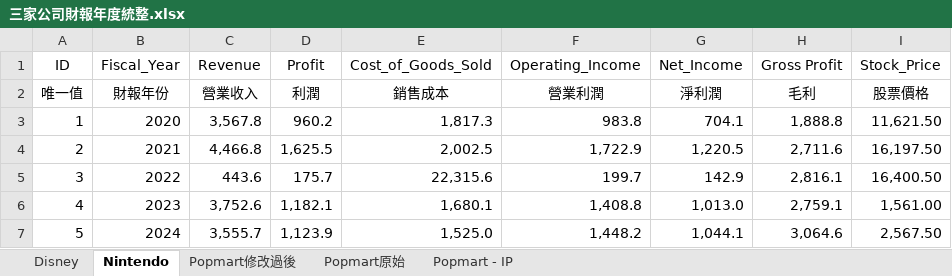
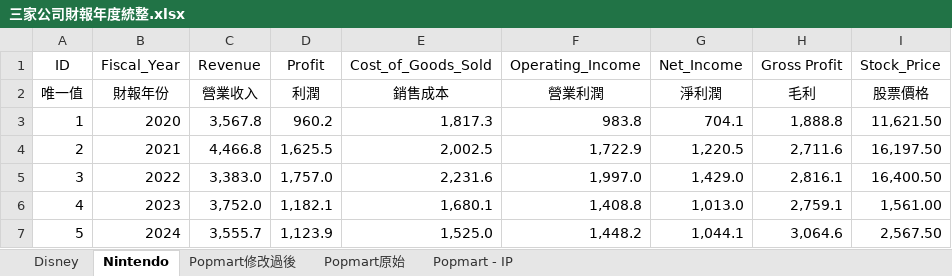
Before and after one commit to DancingPandaSa/Designer-Toy-Market-Data-Analysis, an Excel workbook: Data/三家公司/三家公司財報年度統整.xlsx, sheet Nintendo, drawn as a sheet; only a part is shown; values as stored, in another font and other column widths than the file's, no borders; the diff names each change by its address in the sheet, - before the commit and + after, or states it on an @@ line.

```diff
--- a/Data/三家公司/三家公司財報年度統整.xlsx (sheet Nintendo)
+++ b/Data/三家公司/三家公司財報年度統整.xlsx (sheet Nintendo)
-C5 (Revenue): 443.6
+C5 (Revenue): 3,383.0
-D5 (Profit): 175.7
+D5 (Profit): 1,757.0
-E5 (Cost_of_Goods_Sold): 22,315.6
+E5 (Cost_of_Goods_Sold): 2,231.6
-F5 (Operating_Income): 199.7
+F5 (Operating_Income): 1,997.0
-G5 (Net_Income): 142.9
+G5 (Net_Income): 1,429.0
-C6 (Revenue): 3,752.6
+C6 (Revenue): 3,752.0
```
Also changed, not shown: 4 other files.
